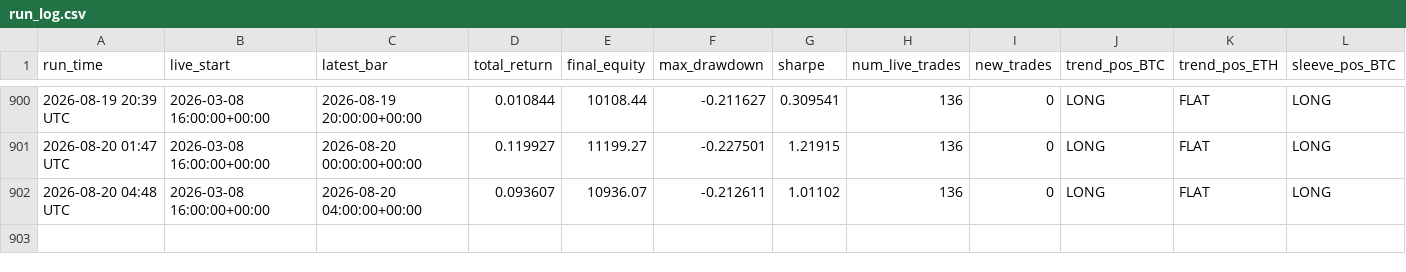
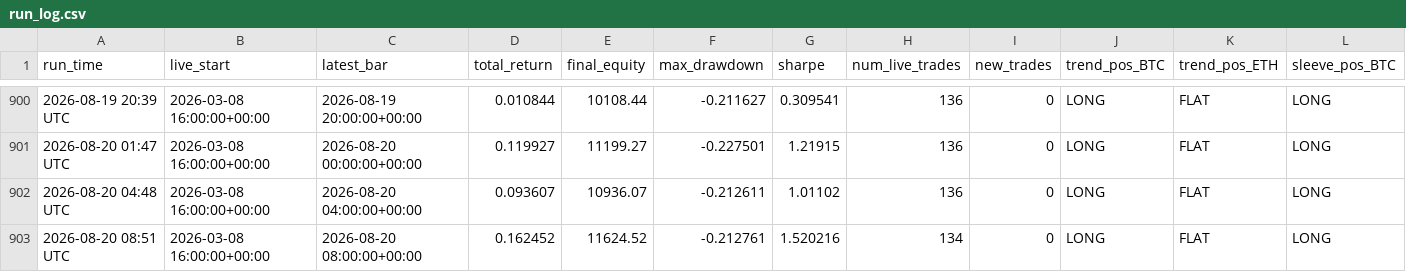
Before and after one commit to baeks0414/quant-4h-dual, a CSV file: results/paper_live_rt/run_log.csv, drawn as a sheet; only a part is shown, gaps mark what is left out; rows hold the shown columns only; the diff names each change by its address in the sheet, - before the commit and + after, or states it on an @@ line.

```diff
--- a/results/paper_live_rt/run_log.csv
+++ b/results/paper_live_rt/run_log.csv
+row 903: 2026-08-20 08:51 UTC | 2026-03-08 16:00:00+00:00 | 2026-08-20 08:00:00+00:00 | 0.162452 | 11624.52 | -0.212761 | 1.520216 | 134 | 0 | LONG | FLAT | LONG
```
Also changed, not shown: results/paper_live_rt/equity_curve.csv, results/paper_live_rt/trades.csv, 1 other file.
